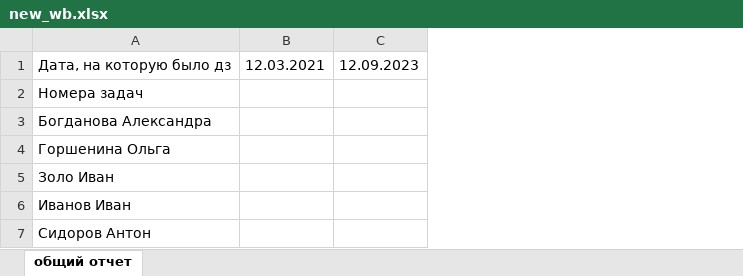
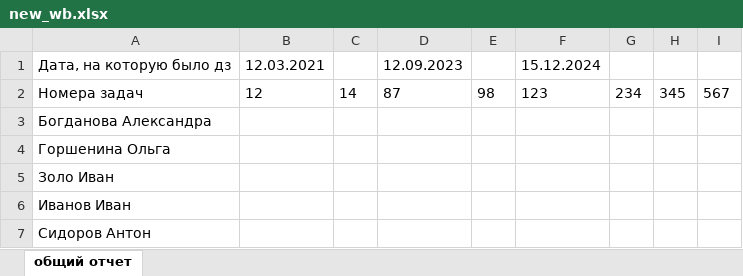
Before and after one commit to alisssh-a/hw_on_differential_equations_bot, an Excel workbook: bot/data/new_wb.xlsx, sheet общий отчет, drawn as a sheet; values as stored, in another font and other column widths than the file's, no borders; addresses are those after the commit; the diff names each change by its address in the sheet, - before the commit and + after, or states it on an @@ line.

Commit message:
добавила функцию записи задач и даты в excel

```diff
--- a/bot/data/new_wb.xlsx (sheet общий отчет)
+++ b/bot/data/new_wb.xlsx (sheet общий отчет)
+column C, row 2: 14
+column E, row 2: 98
+column F, rows 1-2: 15.12.2024 | 123
+column G, row 2: 234
+column H, row 2: 345
+column I, row 2: 567
-B2: (empty)
+B2: 12
-D2: (empty)
+D2: 87
```
Also changed, not shown: 2 other files.
